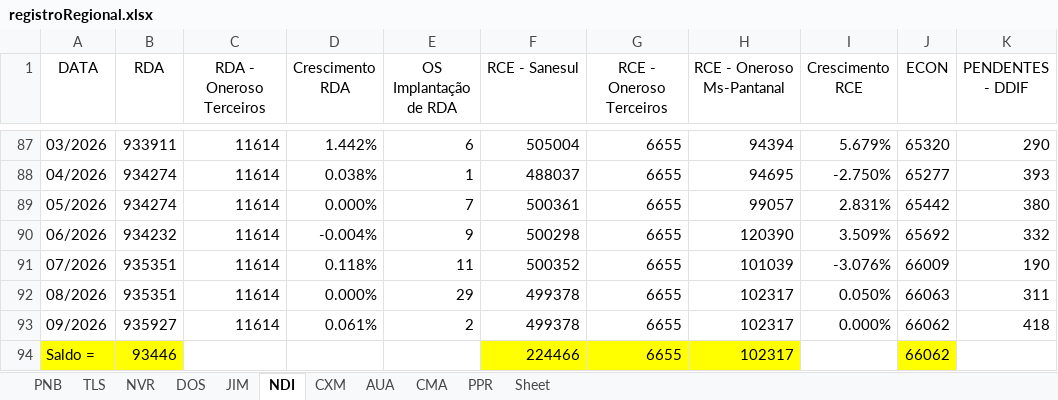
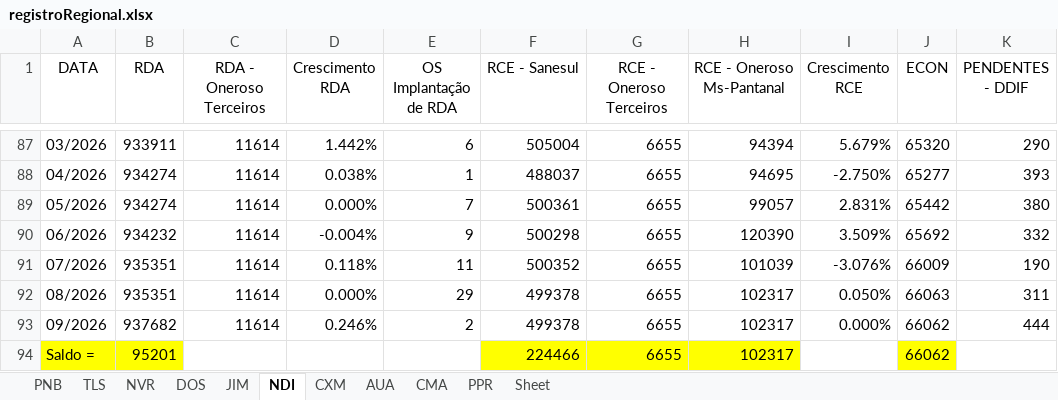
Before and after one commit to OtavioDayrots/Registro_Regional_MS, an Excel workbook: estado/registroRegional.xlsx, sheet NDI, drawn as a sheet; only a part is shown, gaps mark what is left out; values as stored, in another font and other column widths than the file's, no borders; charts and pictures not drawn; the diff names each change by its address in the sheet, - before the commit and + after, or states it on an @@ line.

```diff
--- a/estado/registroRegional.xlsx (sheet NDI)
+++ b/estado/registroRegional.xlsx (sheet NDI)
-B93 (RDA): 935927
+B93 (RDA): 937682
-D93 (Crescimento RDA): 0.061%
+D93 (Crescimento RDA): 0.246%
-K93 (PENDENTES - DDIF): 418
+K93 (PENDENTES - DDIF): 444
-B94 (RDA): 93446
+B94 (RDA): 95201
```
Also changed, not shown: sheet TLS, sheet CXM, sheet NVR, sheet CMA, sheet JIM, sheet PPR, 3 more sheets, regionais/registroAUA.xlsx, regionais/registroNDI.xlsx, 8 other files.
